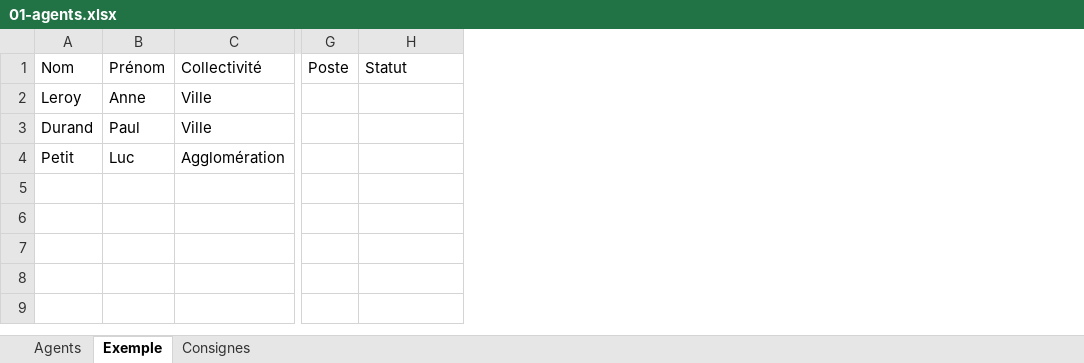
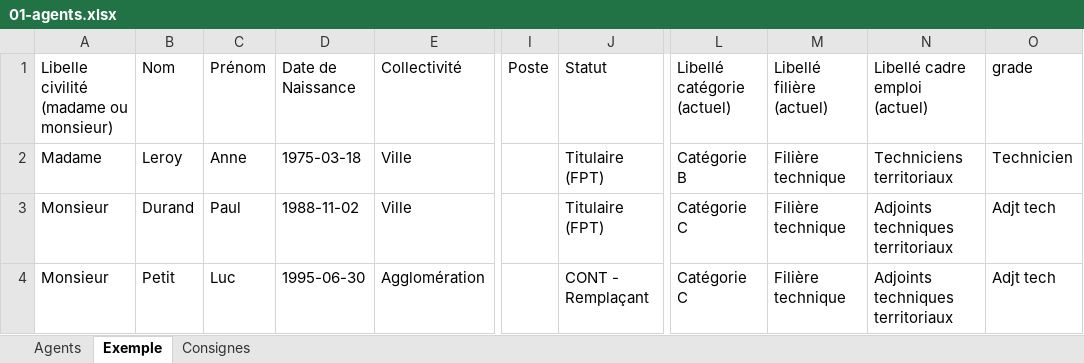
Before and after one commit to Layinolias/Vigie-hse, an Excel workbook: KIT-REPRISE/01-agents.xlsx, sheet Exemple, drawn as a sheet; only a part is shown, gaps mark what is left out; values as stored, in another font and other column widths than the file's, no borders; addresses are those after the commit; the diff names each change by its address in the sheet, - before the commit and + after, or states it on an @@ line.

```diff
--- a/KIT-REPRISE/01-agents.xlsx (sheet Exemple)
+++ b/KIT-REPRISE/01-agents.xlsx (sheet Exemple)
+column A, rows 1-4: Libelle civilité (madame ou monsieur) | Madame | Monsieur | Monsieur
+column D (Date de Naissance), rows 2-4: 1975-03-18 | 1988-11-02 | 1995-06-30
+column L (Libellé catégorie (actuel)), rows 2-4: Catégorie B | Catégorie C | Catégorie C
+column M (Libellé filière (actuel)), rows 2-4: all Filière technique
+column N (Libellé cadre emploi (actuel)), rows 2-4: Techniciens territoriaux | Adjoints techniques territoriaux | Adjoints techniques territoriaux
+column O (grade), rows 2-4: Technicien | Adjt tech | Adjt tech
-J2:J3 (Statut): (empty)
+J2:J3 (Statut): Titulaire (FPT)
-J4 (Statut): (empty)
+J4 (Statut): CONT - Remplaçant
```
Also changed, not shown: sheet Agents, sheet Consignes, KIT-REPRISE/00-mode-d-emploi.xlsx, KIT-REPRISE/00-referentiels.xlsx, 22 other files.
